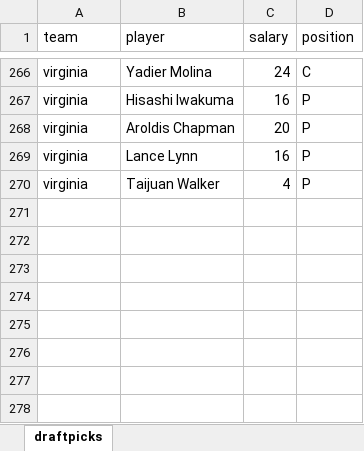
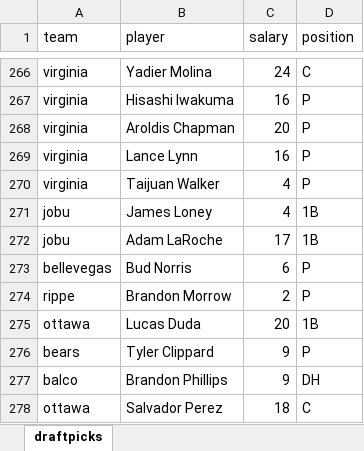
Before and after one commit to seanasdf/fantasy2015, an Excel workbook: draftpicks.xlsx, sheet draftpicks, drawn as a sheet; only a part is shown, gaps mark what is left out; values as stored, in another font and other column widths than the file's, no borders; the diff names each change by its address in the sheet, - before the commit and + after, or states it on an @@ line.

Commit message:
more draft picks

```diff
--- a/draftpicks.xlsx (sheet draftpicks)
+++ b/draftpicks.xlsx (sheet draftpicks)
+row 271: jobu | James Loney | 4 | 1B
+row 272: jobu | Adam LaRoche | 17 | 1B
+row 273: bellevegas | Bud Norris | 6 | P
+row 274: rippe | Brandon Morrow | 2 | P
+row 275: ottawa | Lucas Duda | 20 | 1B
+row 276: bears | Tyler Clippard | 9 | P
+row 277: balco | Brandon Phillips | 9 | DH
+row 278: ottawa | Salvador Perez | 18 | C
```
Also changed, not shown: 5 other files.
